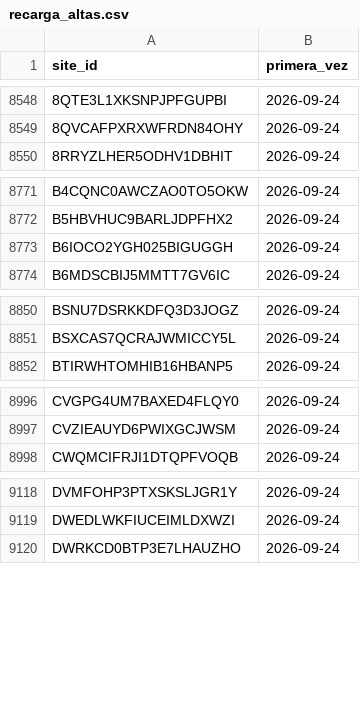
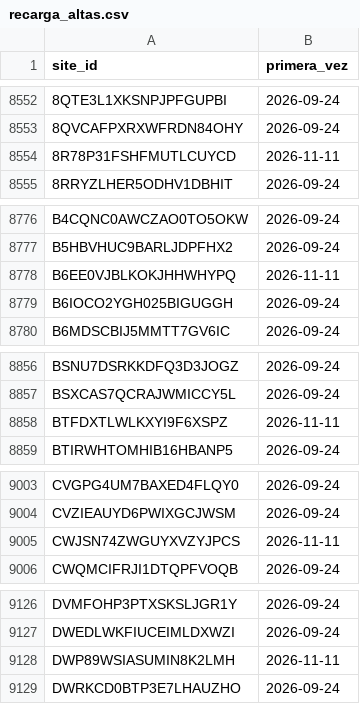
Before and after one commit to hamilton-insights/energia-en-ruta, a CSV file: ref/recarga_altas.csv, drawn as a sheet; only a part is shown, gaps mark what is left out; the diff covers the shown part only; the diff names each change by its address in the sheet, - before the commit and + after, or states it on an @@ line.

```diff
--- a/ref/recarga_altas.csv
+++ b/ref/recarga_altas.csv
+row 8554: 8R78P31FSHFMUTLCUYCD | 2026-11-11
+row 8778: B6EE0VJBLKOKJHHWHYPQ | 2026-11-11
+row 8858: BTFDXTLWLKXYI9F6XSPZ | 2026-11-11
+row 9005: CWJSN74ZWGUYXVZYJPCS | 2026-11-11
+row 9128: DWP89WSIASUMIN8K2LMH | 2026-11-11
```
Also changed, not shown: 29 added rows elsewhere in this file, site/data/c_historico_espana.csv, 7 other files.
